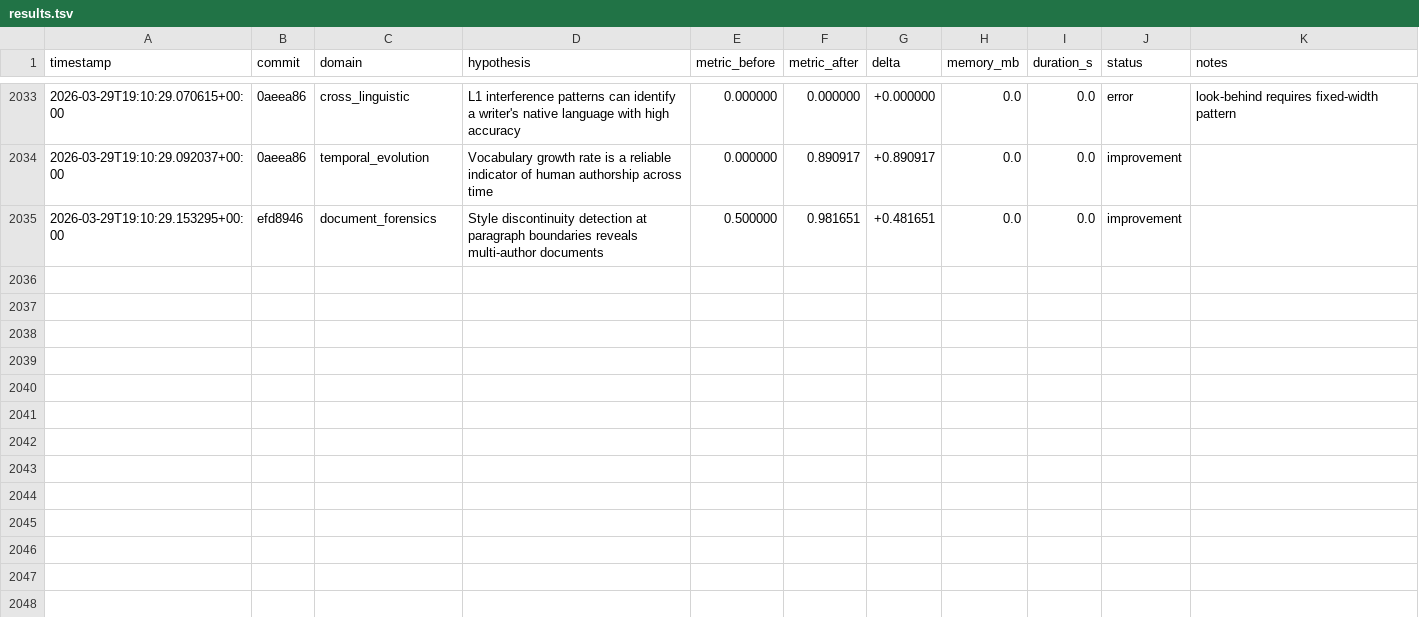
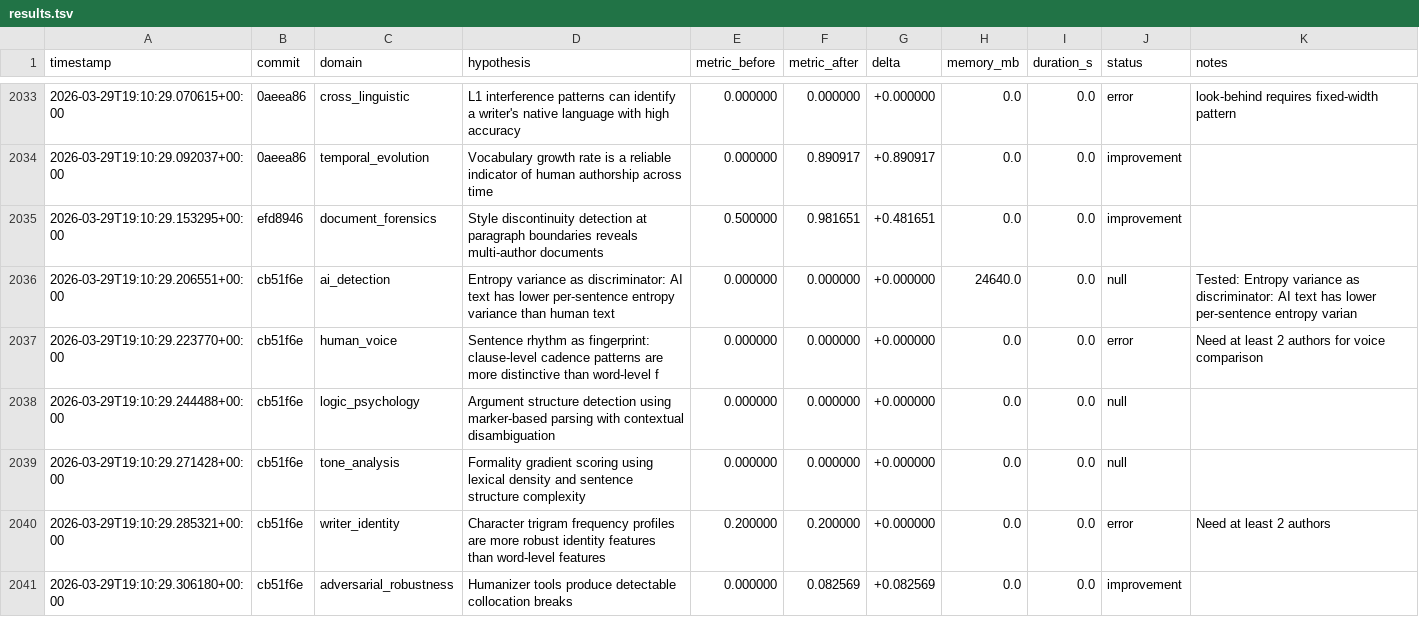
Before and after one commit to adedayoagarau/provenance, a TSV file: autoresearch/results/results.tsv, drawn as a sheet; only a part is shown, gaps mark what is left out; the diff names each change by its address in the sheet, - before the commit and + after, or states it on an @@ line.

Commit message:
autoresearch(adversarial_robustness): improvement [adv-001] delta=+0.0826

```diff
--- a/autoresearch/results/results.tsv
+++ b/autoresearch/results/results.tsv
+row 2036: 2026-03-29T19:10:29.206551+00:00 | cb51f6e | ai_detection | Entropy variance as discriminator: AI text has lower per-sentence entropy variance than human text | 0.000000 | 0.000000 | +0.000000 | 24640.0 | 0.0 | null | Tested: Entropy variance as discriminator: AI text has lower per-sentence entropy varian
+row 2037: 2026-03-29T19:10:29.223770+00:00 | cb51f6e | human_voice | Sentence rhythm as fingerprint: clause-level cadence patterns are more distinctive than word-level f | 0.000000 | 0.000000 | +0.000000 | 0.0 | 0.0 | error | Need at least 2 authors for voice comparison
+row 2038: 2026-03-29T19:10:29.244488+00:00 | cb51f6e | logic_psychology | Argument structure detection using marker-based parsing with contextual disambiguation | 0.000000 | 0.000000 | +0.000000 | 0.0 | 0.0 | null
+row 2039: 2026-03-29T19:10:29.271428+00:00 | cb51f6e | tone_analysis | Formality gradient scoring using lexical density and sentence structure complexity | 0.000000 | 0.000000 | +0.000000 | 0.0 | 0.0 | null
+row 2040: 2026-03-29T19:10:29.285321+00:00 | cb51f6e | writer_identity | Character trigram frequency profiles are more robust identity features than word-level features | 0.200000 | 0.200000 | +0.000000 | 0.0 | 0.0 | error | Need at least 2 authors
+row 2041: 2026-03-29T19:10:29.306180+00:00 | cb51f6e | adversarial_robustness | Humanizer tools produce detectable collocation breaks | 0.000000 | 0.082569 | +0.082569 | 0.0 | 0.0 | improvement
```
